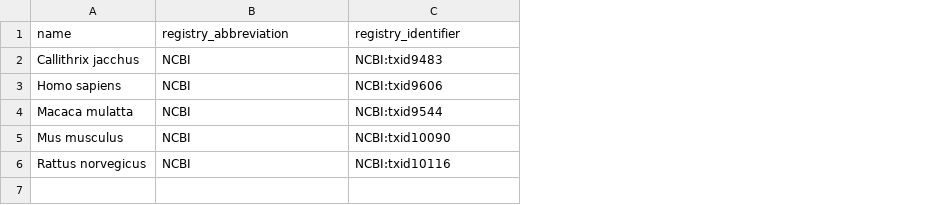
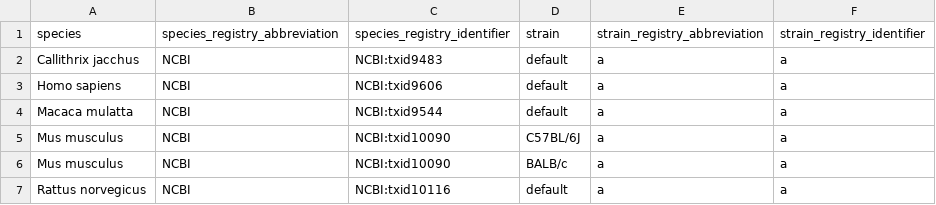
Before and after one commit to AllenNeuralDynamics/aind-data-schema-models, a CSV file: src/aind_data_schema_models/_generators/models/species.csv, drawn as a sheet; removed rows and columns are numbered as before the commit, all else as after; the diff names each change by its address in the sheet, - before the commit and + after, or states it on an @@ line.

Commit message:
feat: working on adding species -- bit complicated because of duplicates

```diff
--- a/src/aind_data_schema_models/_generators/models/species.csv
+++ b/src/aind_data_schema_models/_generators/models/species.csv
+column D, rows 2-5: default | default | default | C57BL/6J; row 7: default
+column E, rows 2-5: all a; row 7: a
+column F, rows 2-5: all a; row 7: a
-row 1: name | registry_abbreviation | registry_identifier
+row 1: species | species_registry_abbreviation | species_registry_identifier | strain | strain_registry_abbreviation | strain_registry_identifier
+row 6: Mus musculus | NCBI | NCBI:txid10090 | BALB/c | a | a
```
Also changed, not shown: 2 other files.
